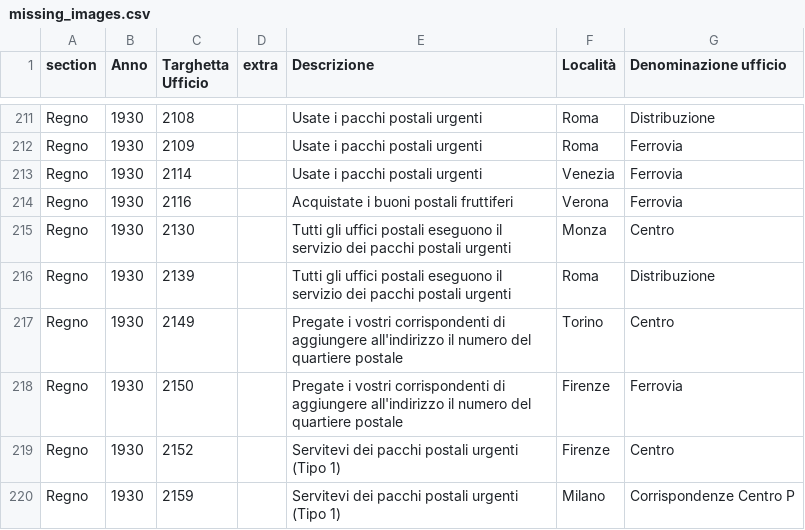
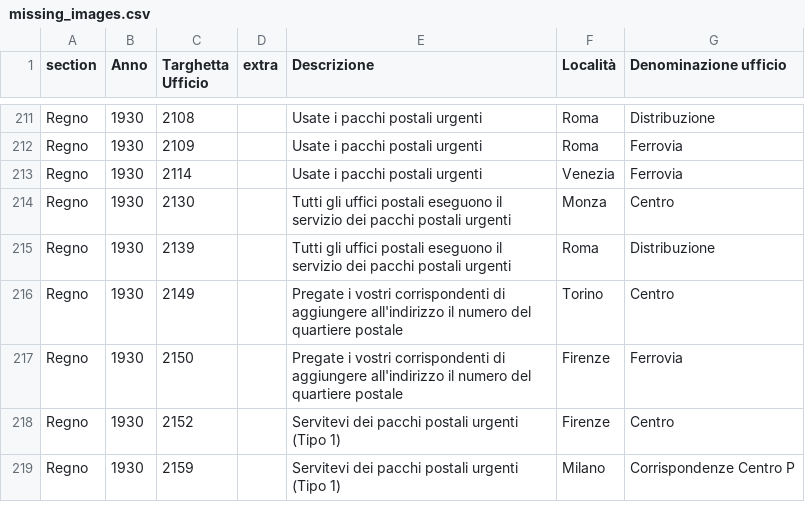
Before and after one commit to francyphil/francyphil.github.io, a CSV file: missing_images.csv, drawn as a sheet; only a part is shown, gaps mark what is left out; the diff names each change by its address in the sheet, - before the commit and + after, or states it on an @@ line.

Commit message:
Aggiunto targhetta 2116

```diff
--- a/missing_images.csv
+++ b/missing_images.csv
-row 214: Regno | 1930 | 2116 |  | Acquistate i buoni postali fruttiferi | Verona | Ferrovia
```
Also changed, not shown: 3 other files.
